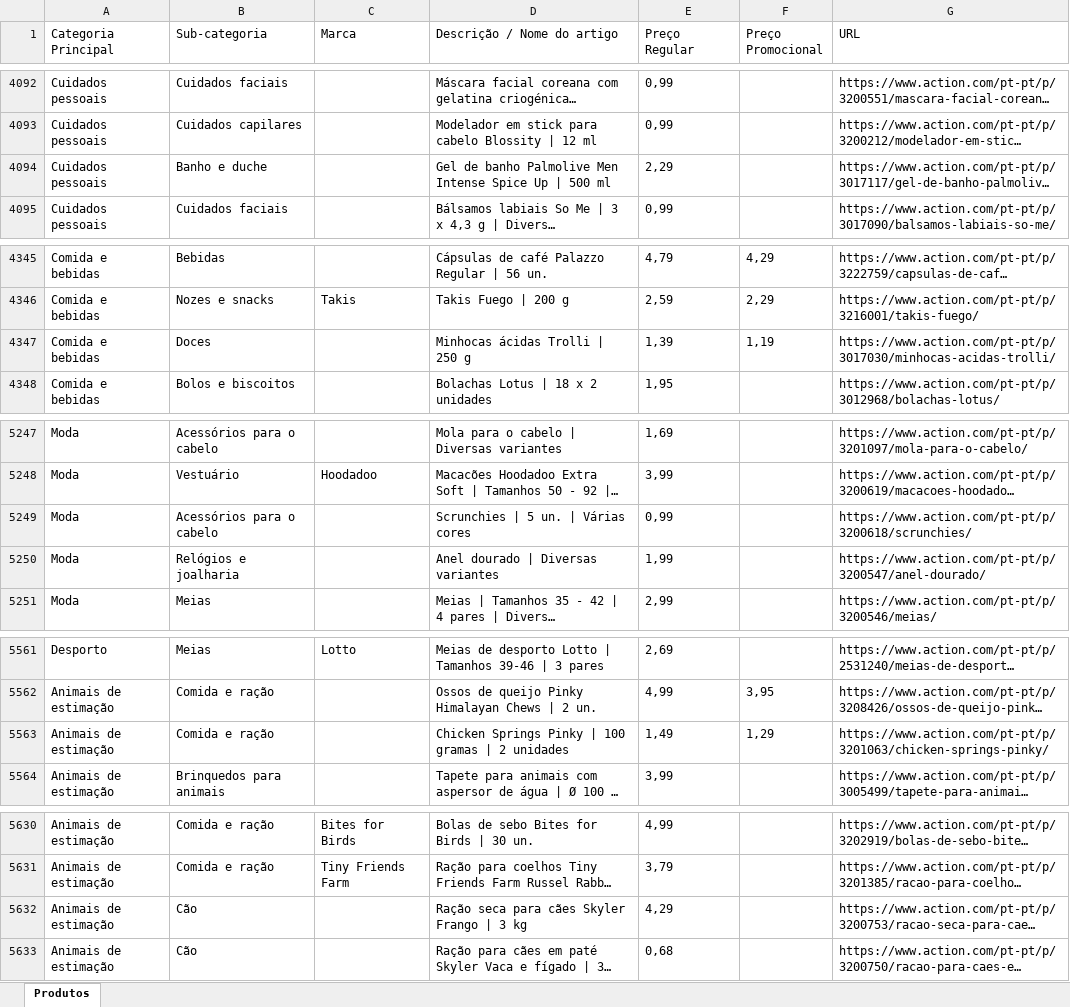
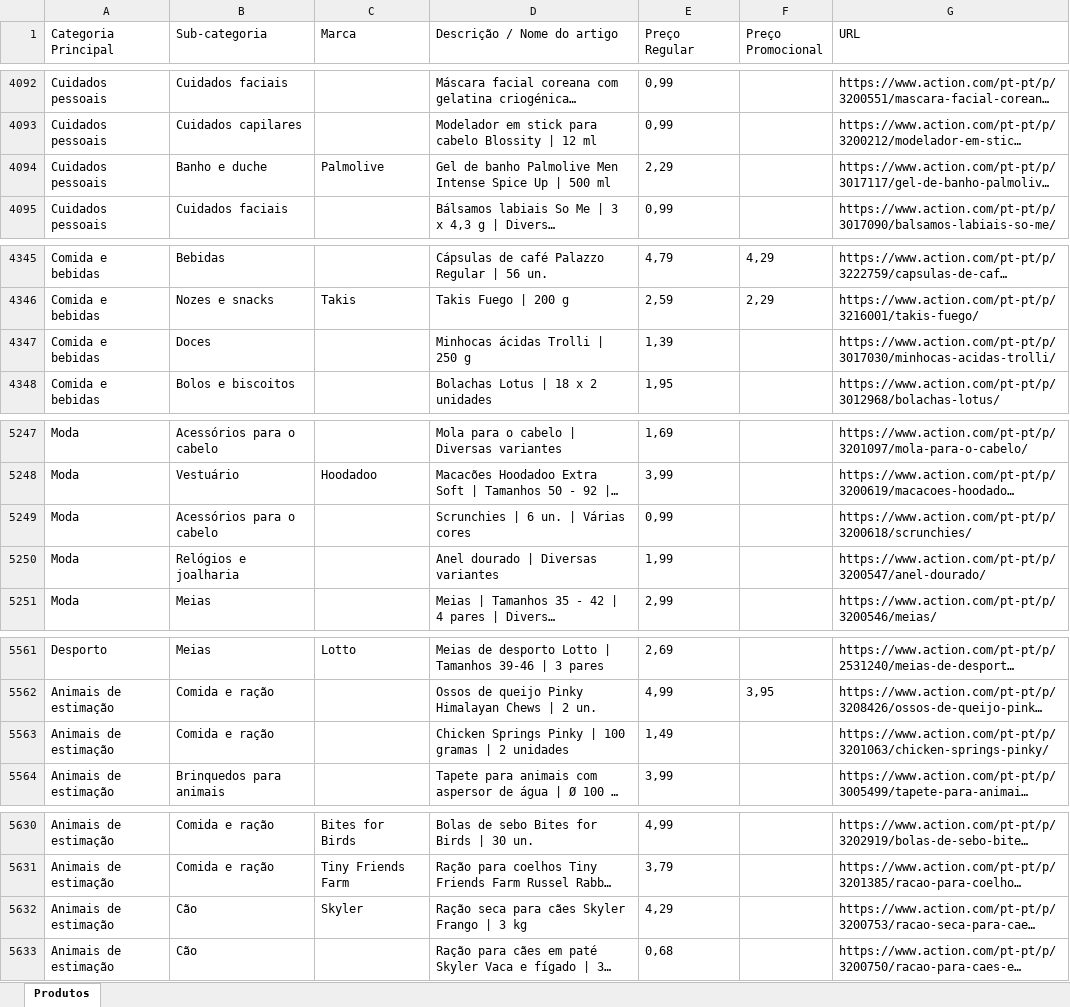
Before and after one commit to Holiday090/teste01, an Excel workbook: Scraping_Action_Atualizado_20260706.xlsx, sheet Produtos, drawn as a sheet; only a part is shown, gaps mark what is left out; long unchanged cells end in …; values as stored, in another font and other column widths than the file's, no borders; the diff covers the shown part only; the diff names each change by its address in the sheet, - before the commit and + after, or states it on an @@ line.

```diff
--- a/Scraping_Action_Atualizado_20260706.xlsx (sheet Produtos)
+++ b/Scraping_Action_Atualizado_20260706.xlsx (sheet Produtos)
-C4094 (Marca): (empty)
+C4094 (Marca): Palmolive
-F4347 (Preço Promocional): 1,19
+F4347 (Preço Promocional): (empty)
-D5249 (Descrição / Nome do artigo): Scrunchies | 5 un. | Várias cores
+D5249 (Descrição / Nome do artigo): Scrunchies | 6 un. | Várias cores
-F5563 (Preço Promocional): 1,29
+F5563 (Preço Promocional): (empty)
-C5632 (Marca): (empty)
+C5632 (Marca): Skyler
```
Also changed, not shown: 9 edited cells elsewhere in this sheet, 1 other file.
